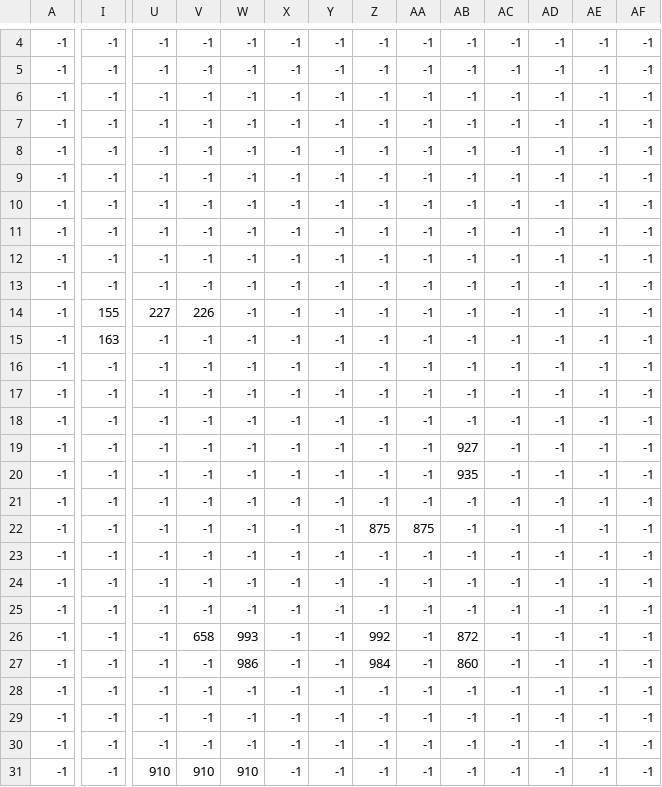
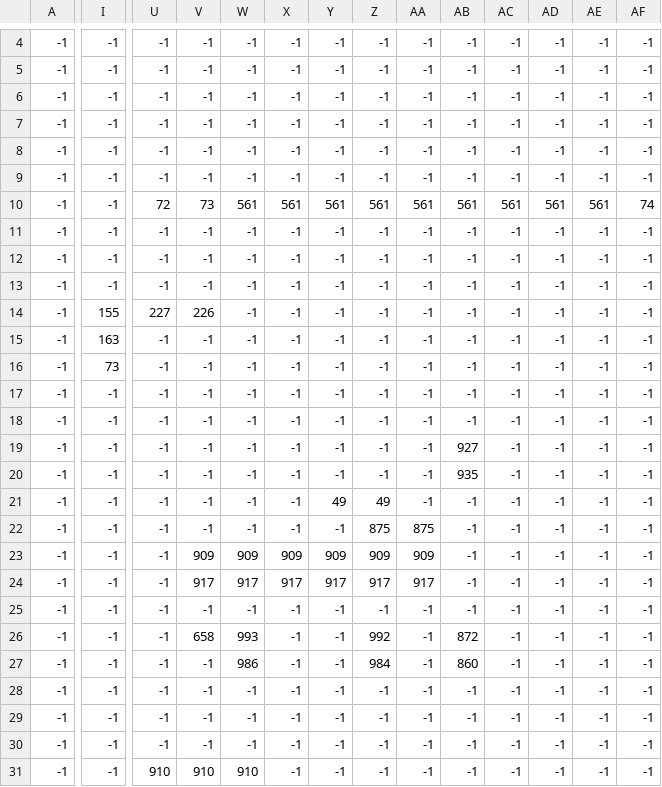
Before and after one commit to KuniTatsu/GP21MMOProject, a CSV file: DxGameClient/csv/VillageMap/village_object_front.csv, drawn as a sheet; only a part is shown, gaps mark what is left out; the diff covers the shown part only; the diff names each change by its address in the sheet, - before the commit and + after, or states it on an @@ line.

```diff
--- a/DxGameClient/csv/VillageMap/village_object_front.csv
+++ b/DxGameClient/csv/VillageMap/village_object_front.csv
-U10: -1
+U10: 72
-V10: -1
+V10: 73
-W10: -1
+W10: 561
-X10: -1
+X10: 561
-Y10: -1
+Y10: 561
-Z10: -1
+Z10: 561
-AA10: -1
+AA10: 561
-AB10: -1
+AB10: 561
-AC10: -1
+AC10: 561
-AD10: -1
+AD10: 561
-AE10: -1
+AE10: 561
-AF10: -1
+AF10: 74
-I16: -1
+I16: 73
-Y21: -1
+Y21: 49
-Z21: -1
+Z21: 49
-V23: -1
+V23: 909
-W23: -1
+W23: 909
-X23: -1
+X23: 909
-Y23: -1
+Y23: 909
-Z23: -1
+Z23: 909
-AA23: -1
+AA23: 909
-V24: -1
+V24: 917
-W24: -1
+W24: 917
-X24: -1
+X24: 917
-Y24: -1
+Y24: 917
-Z24: -1
+Z24: 917
-AA24: -1
+AA24: 917
```
Also changed, not shown: 7 edited cells elsewhere in this file, DxGameClient/csv/VillageMap/village_hit.csv, DxGameClient/csv/VillageMap/village_object_back.csv, 2 other files.
